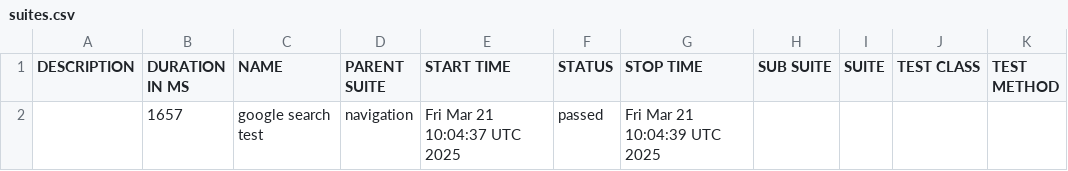
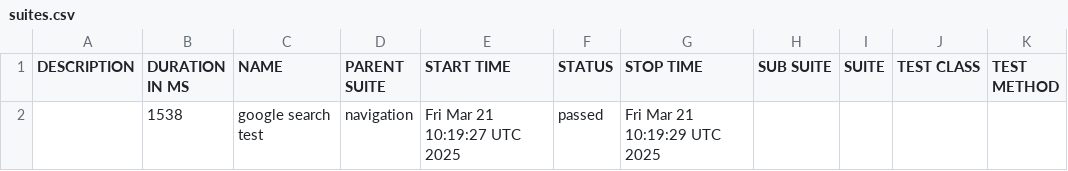
Before and after one commit to PrudhviRajMukiri23/codecept-demo, a CSV file: data/suites.csv, drawn as a sheet.

```diff
--- a/data/suites.csv
+++ b/data/suites.csv
@@ -1,2 +1,2 @@
 "DESCRIPTION","DURATION IN MS","NAME","PARENT SUITE","START TIME","STATUS","STOP TIME","SUB SUITE","SUITE","TEST CLASS","TEST METHOD"
-"","1657","google search test","navigation","Fri Mar 21 10:04:37 UTC 2025","passed","Fri Mar 21 10:04:39 UTC 2025","","","",""
+"","1538","google search test","navigation","Fri Mar 21 10:19:27 UTC 2025","passed","Fri Mar 21 10:19:29 UTC 2025","","","",""
```
Also changed, not shown: 16 other files.
